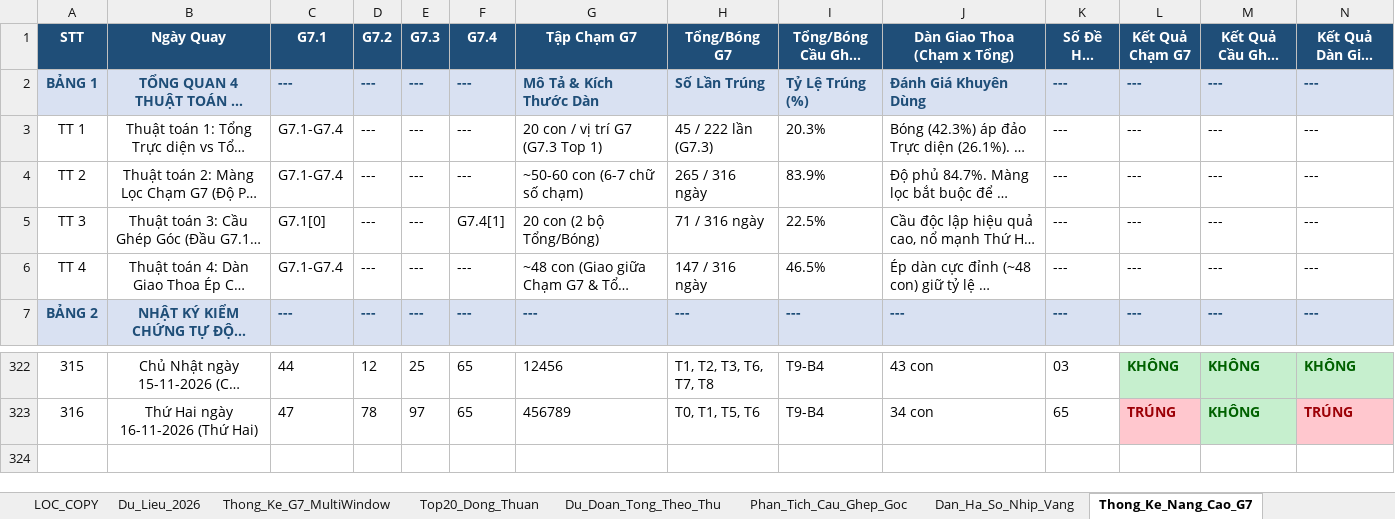
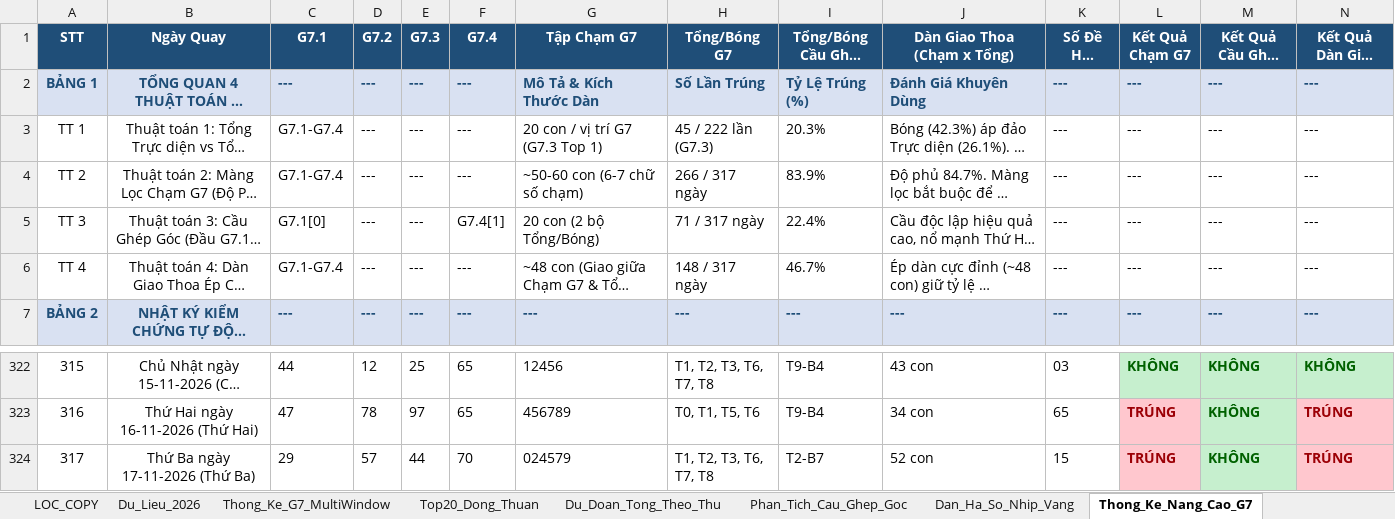
Before and after one commit to happiness2286-dot/logistic, an Excel workbook: Thong_Ke_G7_Va_Top20_XSMB_2026.xlsx, sheet Thong_Ke_Nang_Cao_G7, drawn as a sheet; only a part is shown, gaps mark what is left out; long unchanged cells end in …; values as stored, in another font and other column widths than the file's, no borders; rows hold the shown columns only; the diff names each change by its address in the sheet, - before the commit and + after, or states it on an @@ line.

```diff
--- a/Thong_Ke_G7_Va_Top20_XSMB_2026.xlsx (sheet Thong_Ke_Nang_Cao_G7)
+++ b/Thong_Ke_G7_Va_Top20_XSMB_2026.xlsx (sheet Thong_Ke_Nang_Cao_G7)
-H4 (Tổng/Bóng G7): 265 / 316 ngày
+H4 (Tổng/Bóng G7): 266 / 317 ngày
-H5 (Tổng/Bóng G7): 71 / 316 ngày
+H5 (Tổng/Bóng G7): 71 / 317 ngày
-I5 (Tổng/Bóng Cầu Ghép Góc): 22.5%
+I5 (Tổng/Bóng Cầu Ghép Góc): 22.4%
-H6 (Tổng/Bóng G7): 147 / 316 ngày
+H6 (Tổng/Bóng G7): 148 / 317 ngày
-I6 (Tổng/Bóng Cầu Ghép Góc): 46.5%
+I6 (Tổng/Bóng Cầu Ghép Góc): 46.7%
+row 324: 317 | Thứ Ba ngày 17-11-2026 (Thứ Ba) | 29 | 57 | 44 | 70 | 024579 | T1, T2, T3, T6, T7, T8 | T2-B7 | 52 con | 15 | TRÚNG | KHÔNG | TRÚNG
```
Also changed, not shown: sheet Top20_Dong_Thuan, sheet Dan_Ha_So_Nhip_Vang, sheet Du_Lieu_2026, sheet Lich_Su_Nuoi_Khung_3Ngay, sheet Thong_Ke_G7_MultiWindow, sheet Du_Doan_Tong_Theo_Thu, 2 more sheets, 6 other files.
